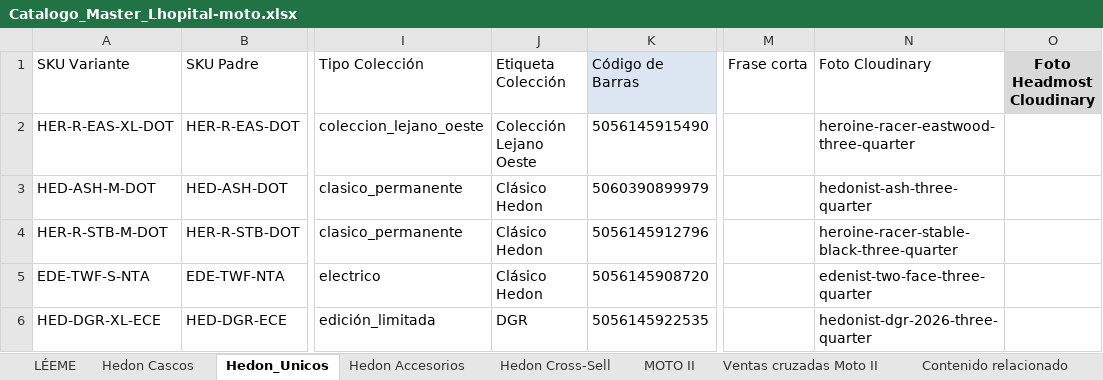
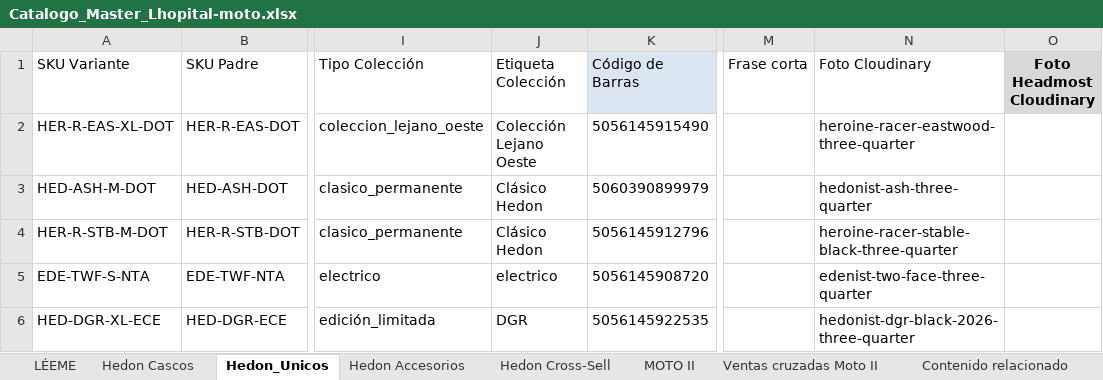
Before and after one commit to anahizaguirre-blip/lhopital-moto, an Excel workbook: Catalogo_Master_Lhopital-moto.xlsx, sheet Hedon_Unicos, drawn as a sheet; only a part is shown, gaps mark what is left out; values as stored, in another font and other column widths than the file's, no borders; the diff names each change by its address in the sheet, - before the commit and + after, or states it on an @@ line.

```diff
--- a/Catalogo_Master_Lhopital-moto.xlsx (sheet Hedon_Unicos)
+++ b/Catalogo_Master_Lhopital-moto.xlsx (sheet Hedon_Unicos)
-J5 (Etiqueta Colección): Clásico Hedon
+J5 (Etiqueta Colección): electrico
-N6 (Foto Cloudinary): hedonist-dgr-2026-three-quarter
+N6 (Foto Cloudinary): hedonist-dgr-black-2026-three-quarter
```
Also changed, not shown: 4 other files.
